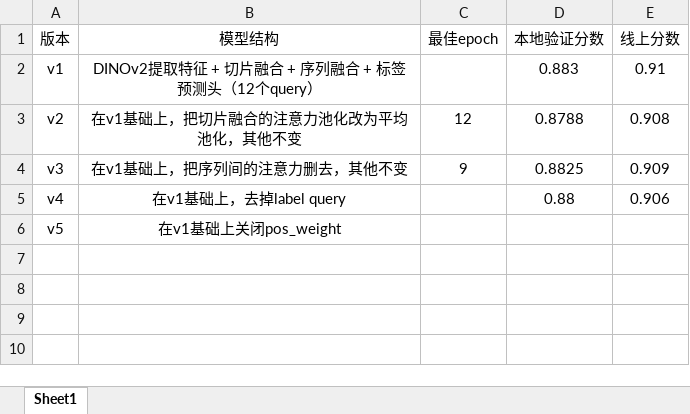
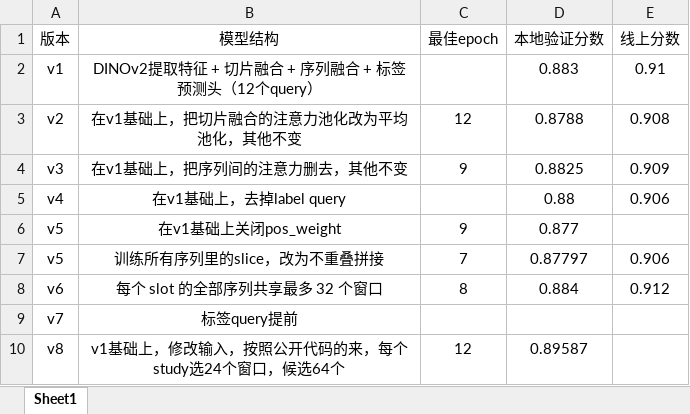
Before and after one commit to zhYao07/Test2, an Excel workbook: 实验记录表.xlsx, sheet Sheet1, drawn as a sheet; values as stored, in another font and other column widths than the file's, no borders; the diff names each change by its address in the sheet, - before the commit and + after, or states it on an @@ line.

Commit message:
v8修改输入，线下0.8952，线上0.923

```diff
--- a/实验记录表.xlsx (sheet Sheet1)
+++ b/实验记录表.xlsx (sheet Sheet1)
-C6 (最佳epoch): (empty)
+C6 (最佳epoch): 9
-D6 (本地验证分数): (empty)
+D6 (本地验证分数): 0.877
+row 7: v5 | 训练所有序列里的slice，改为不重叠拼接 | 7 | 0.87797 | 0.906
+row 8: v6 | 每个 slot 的全部序列共享最多 32 个窗口 | 8 | 0.884 | 0.912
+row 9: v7 | 标签query提前
+row 10: v8 | v1基础上，修改输入，按照公开代码的来，每个study选24个窗口，候选64个 | 12 | 0.89587
```
Also changed, not shown: 30 other files.
